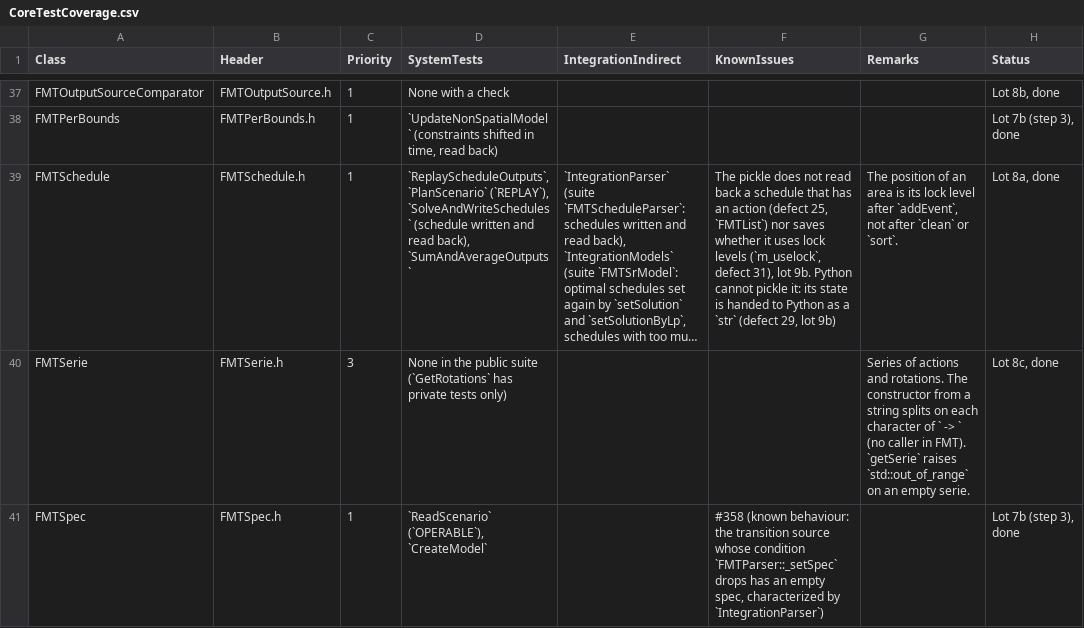
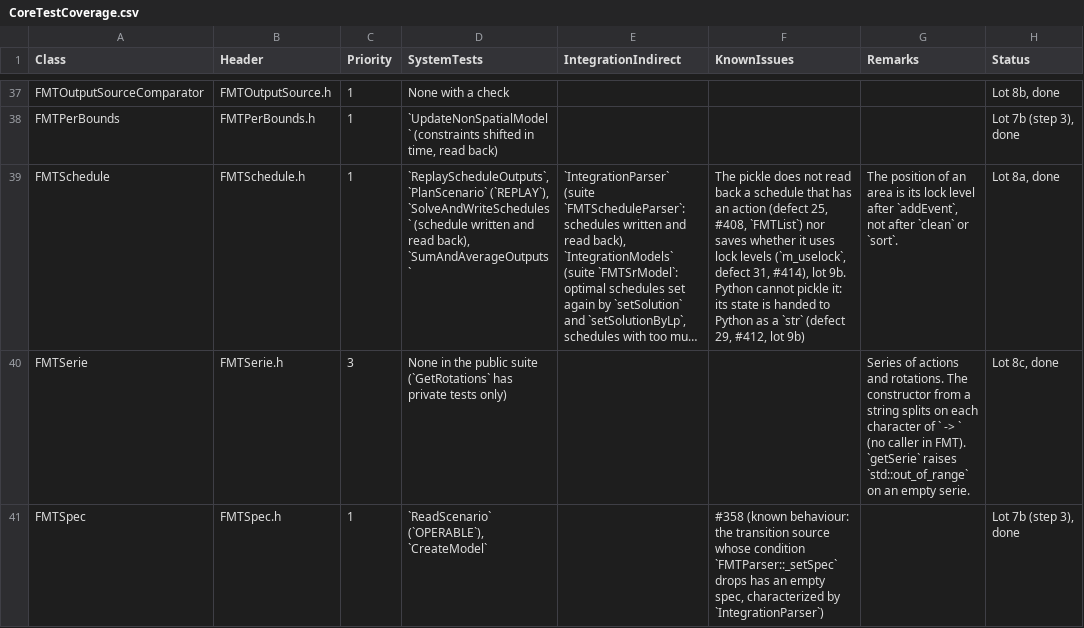
Before and after one commit to Bureau-du-Forestier-en-chef/FMT, a CSV file: Documentation/Testing/CoreTestCoverage.csv, drawn as a sheet; only a part is shown, gaps mark what is left out; long unchanged cells end in …; the diff covers the shown part only; the diff names each change by its address in the sheet, - before the commit and + after, or states it on an @@ line.

Commit message:
docs(tests): cite #407 to #414 for defects 24 to 31
Refs: #350

```diff
--- a/Documentation/Testing/CoreTestCoverage.csv
+++ b/Documentation/Testing/CoreTestCoverage.csv
-F39 (KnownIssues): …(defect 25, `FMTList`) nor saves whether it uses lock levels (`m_uselock`, defect 31), lot 9b. Python cannot pickle it: its state is handed to Python as a `str` (defect 29, lot 9b)
+F39 (KnownIssues): …(defect 25, #408, `FMTList`) nor saves whether it uses lock levels (`m_uselock`, defect 31, #414), lot 9b. Python cannot pickle it: its state is handed to Python as a `str` (defect 29, #412, lot 9b)
```
Also changed, not shown: 20 edited cells elsewhere in this file, 16 other files.
